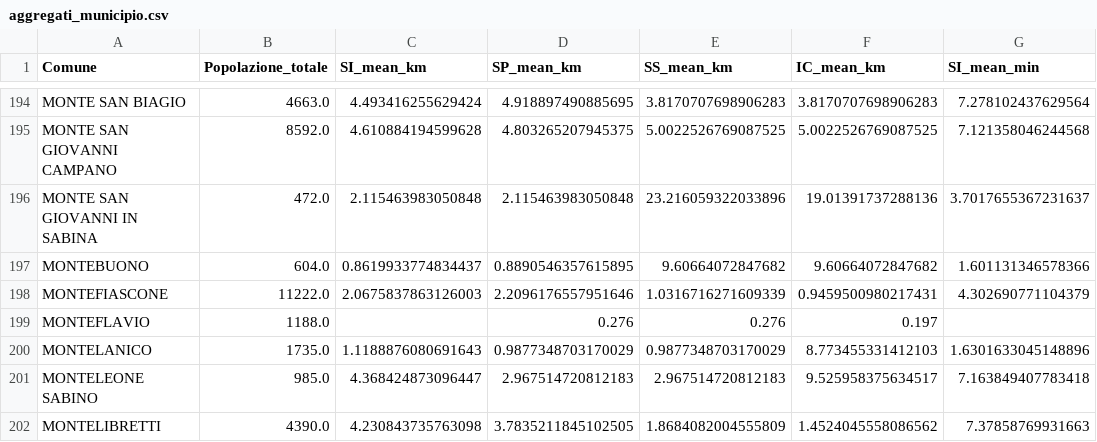
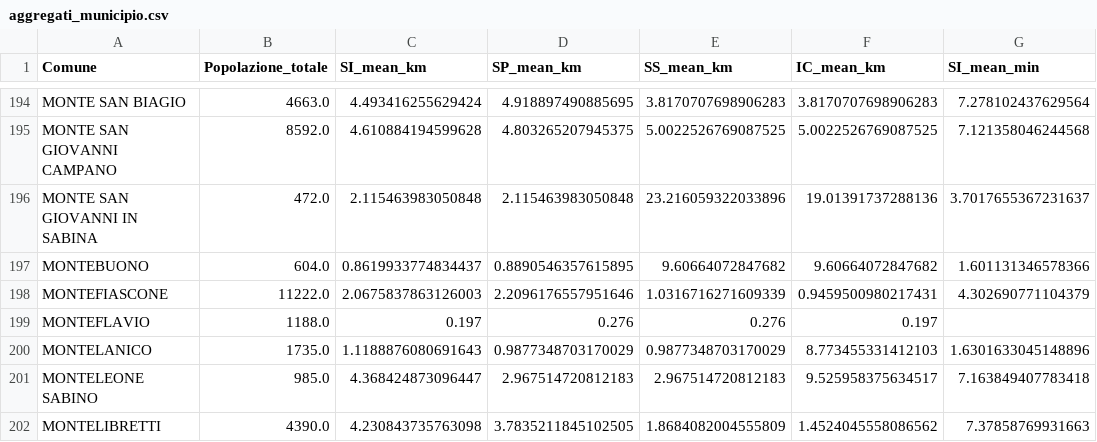
Before and after one commit to keving-ing/Distance-project, a CSV file: OpenLayers/my-openlayers-project/public/data/aggregati_municipio.csv, drawn as a sheet; only a part is shown, gaps mark what is left out; the diff names each change by its address in the sheet, - before the commit and + after, or states it on an @@ line.

```diff
--- a/OpenLayers/my-openlayers-project/public/data/aggregati_municipio.csv
+++ b/OpenLayers/my-openlayers-project/public/data/aggregati_municipio.csv
-C199 (SI_mean_km): (empty)
+C199 (SI_mean_km): 0.197
```
Also changed, not shown: DATA_DISTANCIAS/AGRUPADOS/EDUCACION/nucleos/aggregated_school_distances_transit_ROMA.csv, DATA_DISTANCIAS/AGRUPADOS/SANIDAD/nucleos/aggregated_medici_distances_transit_ROMA.csv, 31 other files.
